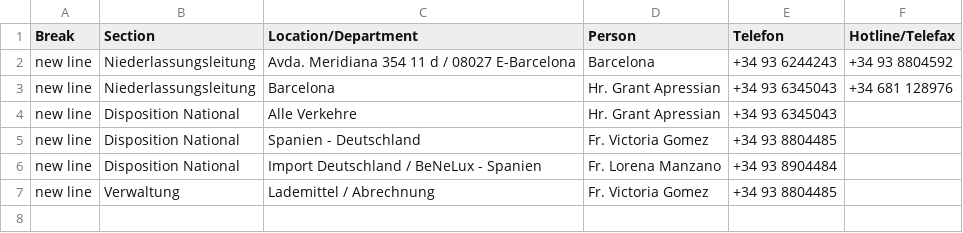
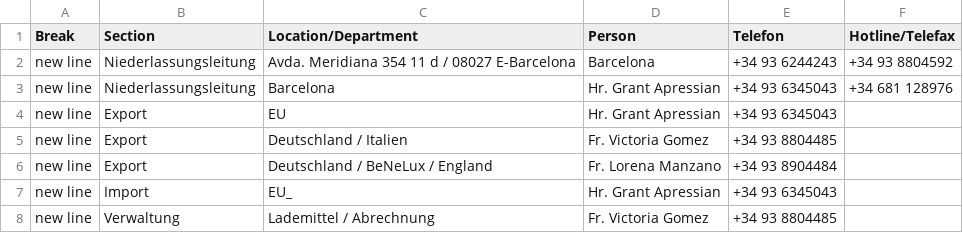
Before and after one commit to NeufraIT/neufra.eu, a CSV file: assets/files/locations/Personal Toechter.xlsx - Barcelona.csv, drawn as a sheet.

```diff
--- a/assets/files/locations/Personal Toechter.xlsx - Barcelona.csv
+++ b/assets/files/locations/Personal Toechter.xlsx - Barcelona.csv
@@ -3,5 +3,6 @@ new line,Niederlassungsleitung,Avda. Meridiana 354 11 d / 08027 E-Barcelona,Barc
 new line,Niederlassungsleitung,Barcelona,Hr. Grant Apressian ,+34 93 6345043,+34 681 128976
-new line,Disposition National,Alle Verkehre,Hr. Grant Apressian ,+34 93 6345043,
-new line,Disposition National,Spanien - Deutschland,Fr. Victoria Gomez ,+34 93 8804485,
-new line,Disposition National,Import Deutschland / BeNeLux - Spanien,Fr. Lorena Manzano ,+34 93 8904484,
+new line,Export,EU,Hr. Grant Apressian ,+34 93 6345043,
+new line,Export,Deutschland / Italien,Fr. Victoria Gomez ,+34 93 8804485,
+new line,Export,Deutschland / BeNeLux / England,Fr. Lorena Manzano ,+34 93 8904484,
+new line,Import,EU_,Hr. Grant Apressian ,+34 93 6345043,
 new line,Verwaltung,Lademittel / Abrechnung,Fr. Victoria Gomez ,+34 93 8804485,
```
Also changed, not shown: assets/files/locations/Personal Toechter.xlsx - Budapest.csv, assets/files/locations/Personal Toechter.xlsx - Decin.csv, 9 other files.
